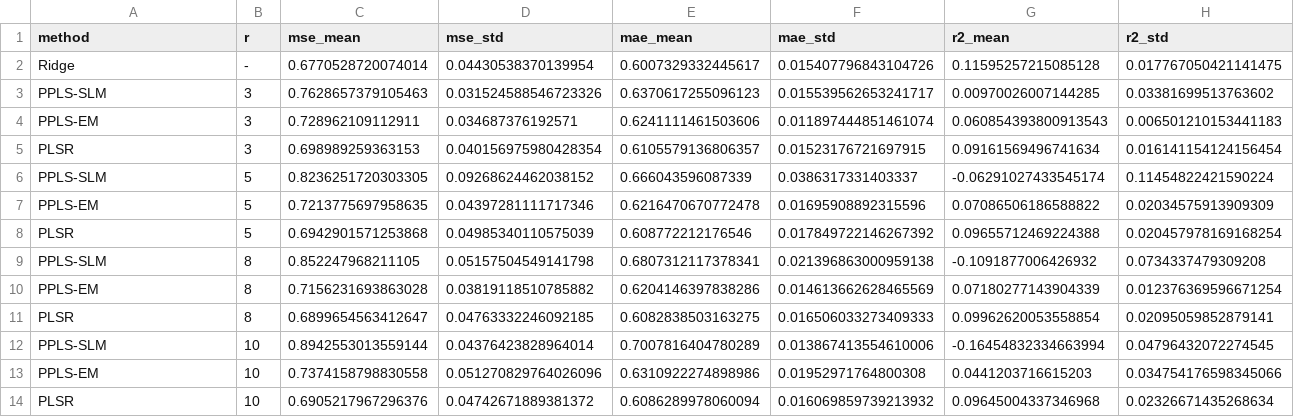
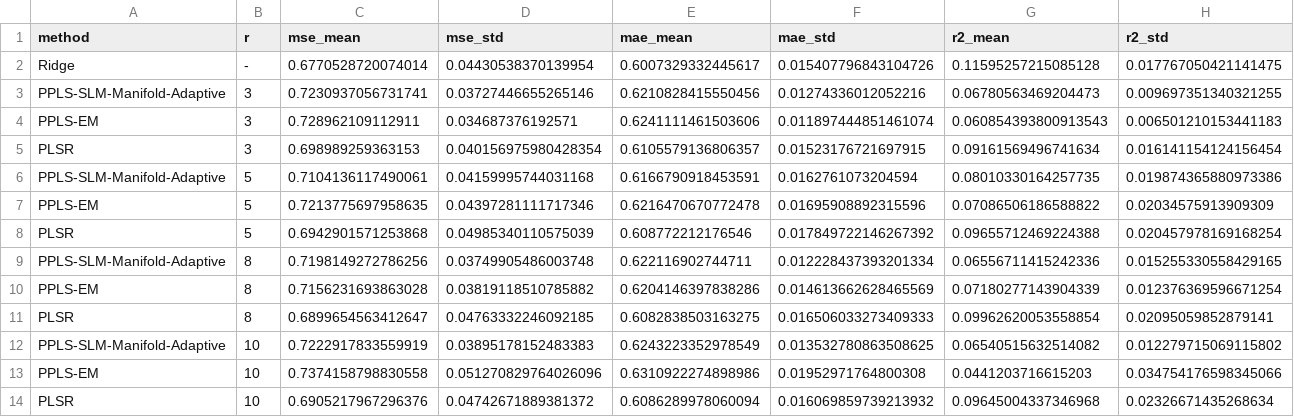
Before and after one commit to codinghhr1103/ECAI-PPLS-SLM, a CSV file: results_prediction_brca/brca_prediction_by_r.csv, drawn as a sheet; removed rows and columns are numbered as before the commit, all else as after; the diff names each change by its address in the sheet, - before the commit and + after, or states it on an @@ line.

```diff
--- a/results_prediction_brca/brca_prediction_by_r.csv
+++ b/results_prediction_brca/brca_prediction_by_r.csv
-row 3: PPLS-SLM | 3 | 0.7628657379105463 | 0.031524588546723326 | 0.6370617255096123 | 0.015539562653241717 | 0.00970026007144285 | 0.03381699513763602
+row 3: PPLS-SLM-Manifold-Adaptive | 3 | 0.7230937056731741 | 0.03727446655265146 | 0.6210828415550456 | 0.01274336012052216 | 0.06780563469204473 | 0.009697351340321255
-row 6: PPLS-SLM | 5 | 0.8236251720303305 | 0.09268624462038152 | 0.666043596087339 | 0.0386317331403337 | -0.06291027433545174 | 0.11454822421590224
+row 6: PPLS-SLM-Manifold-Adaptive | 5 | 0.7104136117490061 | 0.04159995744031168 | 0.6166790918453591 | 0.0162761073204594 | 0.08010330164257735 | 0.019874365880973386
-row 9: PPLS-SLM | 8 | 0.852247968211105 | 0.05157504549141798 | 0.6807312117378341 | 0.021396863000959138 | -0.1091877006426932 | 0.0734337479309208
+row 9: PPLS-SLM-Manifold-Adaptive | 8 | 0.7198149272786256 | 0.03749905486003748 | 0.622116902744711 | 0.012228437393201334 | 0.06556711415242336 | 0.015255330558429165
-row 12: PPLS-SLM | 10 | 0.8942553013559144 | 0.04376423828964014 | 0.7007816404780289 | 0.013867413554610006 | -0.16454832334663994 | 0.04796432072274545
+row 12: PPLS-SLM-Manifold-Adaptive | 10 | 0.7222917833559919 | 0.03895178152483383 | 0.6243223352978549 | 0.013532780863508625 | 0.06540515632514082 | 0.012279715069115802
```
Also changed, not shown: results_prediction_brca/brca_prediction_per_fold.csv, results_prediction_brca/brca_prediction_summary.csv, 11 other files.
